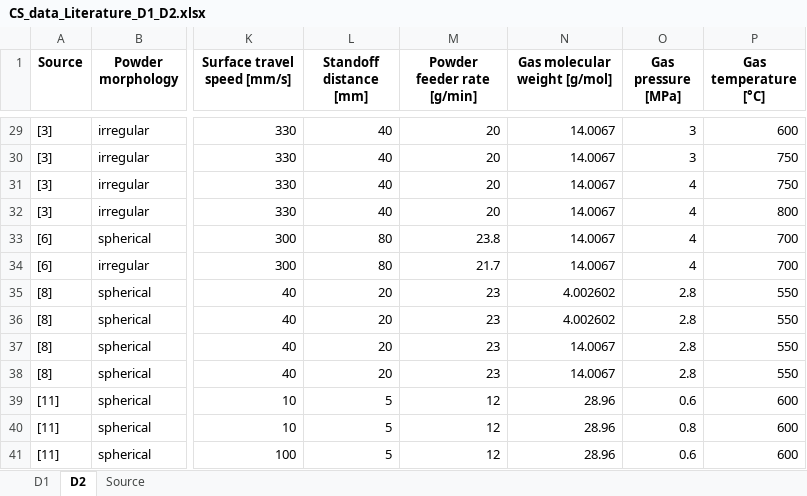
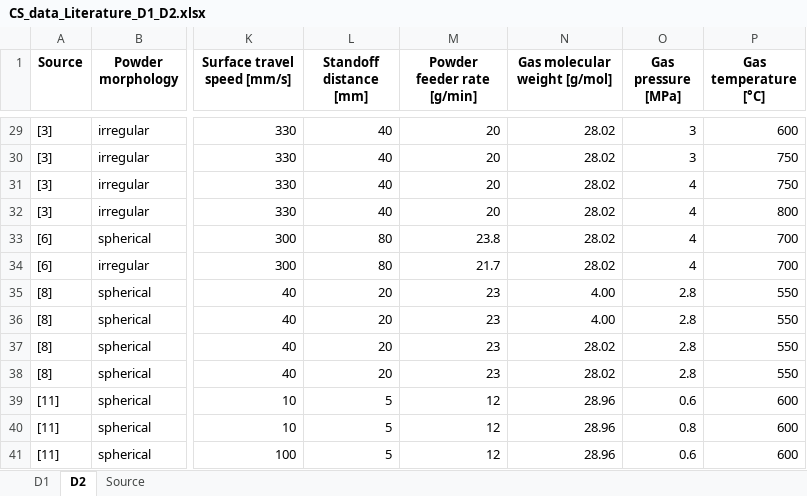
Before and after one commit to MartinEberle/DE-prediction-for-diverse-CS-parameters, an Excel workbook: CS_data_Literature_D1_D2.xlsx, sheet D2, drawn as a sheet; only a part is shown, gaps mark what is left out; values as stored, in another font and other column widths than the file's, no borders; the diff covers the shown part only; the diff names each change by its address in the sheet, - before the commit and + after, or states it on an @@ line.

```diff
--- a/CS_data_Literature_D1_D2.xlsx (sheet D2)
+++ b/CS_data_Literature_D1_D2.xlsx (sheet D2)
-N29:N34 (Gas molecular weight [g/mol]): 14.0067
+N29:N34 (Gas molecular weight [g/mol]): 28.02
-N35:N36 (Gas molecular weight [g/mol]): 4.002602
+N35:N36 (Gas molecular weight [g/mol]): 4.00
-N37:N38 (Gas molecular weight [g/mol]): 14.0067
+N37:N38 (Gas molecular weight [g/mol]): 28.02
```
Also changed, not shown: 27 edited cells elsewhere in this sheet, sheet D1.
